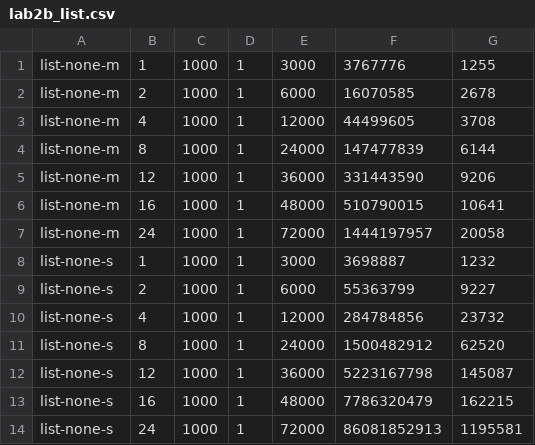
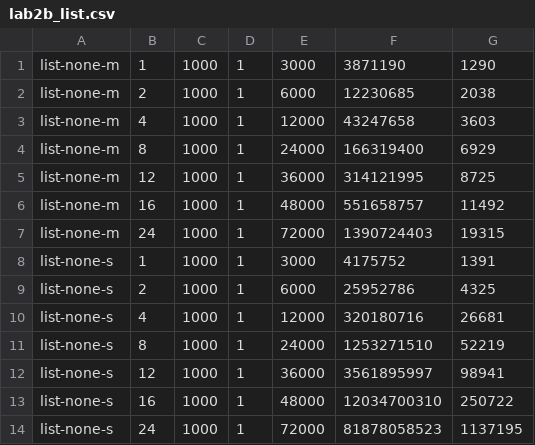
Before and after one commit to sdulaney/UCLA-CS-111, a CSV file: proj2b/proj2b/lab2b_list.csv, drawn as a sheet.

```diff
--- a/proj2b/proj2b/lab2b_list.csv
+++ b/proj2b/proj2b/lab2b_list.csv
@@ -1,14 +1,14 @@
-list-none-m,1,1000,1,3000,3767776,1255
-list-none-m,2,1000,1,6000,16070585,2678
-list-none-m,4,1000,1,12000,44499605,3708
-list-none-m,8,1000,1,24000,147477839,6144
-list-none-m,12,1000,1,36000,331443590,9206
-list-none-m,16,1000,1,48000,510790015,10641
-list-none-m,24,1000,1,72000,1444197957,20058
-list-none-s,1,1000,1,3000,3698887,1232
-list-none-s,2,1000,1,6000,55363799,9227
-list-none-s,4,1000,1,12000,284784856,23732
-list-none-s,8,1000,1,24000,1500482912,62520
-list-none-s,12,1000,1,36000,5223167798,145087
-list-none-s,16,1000,1,48000,7786320479,162215
-list-none-s,24,1000,1,72000,86081852913,1195581
+list-none-m,1,1000,1,3000,3871190,1290
+list-none-m,2,1000,1,6000,12230685,2038
+list-none-m,4,1000,1,12000,43247658,3603
+list-none-m,8,1000,1,24000,166319400,6929
+list-none-m,12,1000,1,36000,314121995,8725
+list-none-m,16,1000,1,48000,551658757,11492
+list-none-m,24,1000,1,72000,1390724403,19315
+list-none-s,1,1000,1,3000,4175752,1391
+list-none-s,2,1000,1,6000,25952786,4325
+list-none-s,4,1000,1,12000,320180716,26681
+list-none-s,8,1000,1,24000,1253271510,52219
+list-none-s,12,1000,1,36000,3561895997,98941
+list-none-s,16,1000,1,48000,12034700310,250722
+list-none-s,24,1000,1,72000,81878058523,1137195
```
Also changed, not shown: proj2a/proj2a/lab2_add.csv, proj2a/proj2a/lab2_list.csv, 20 other files.
